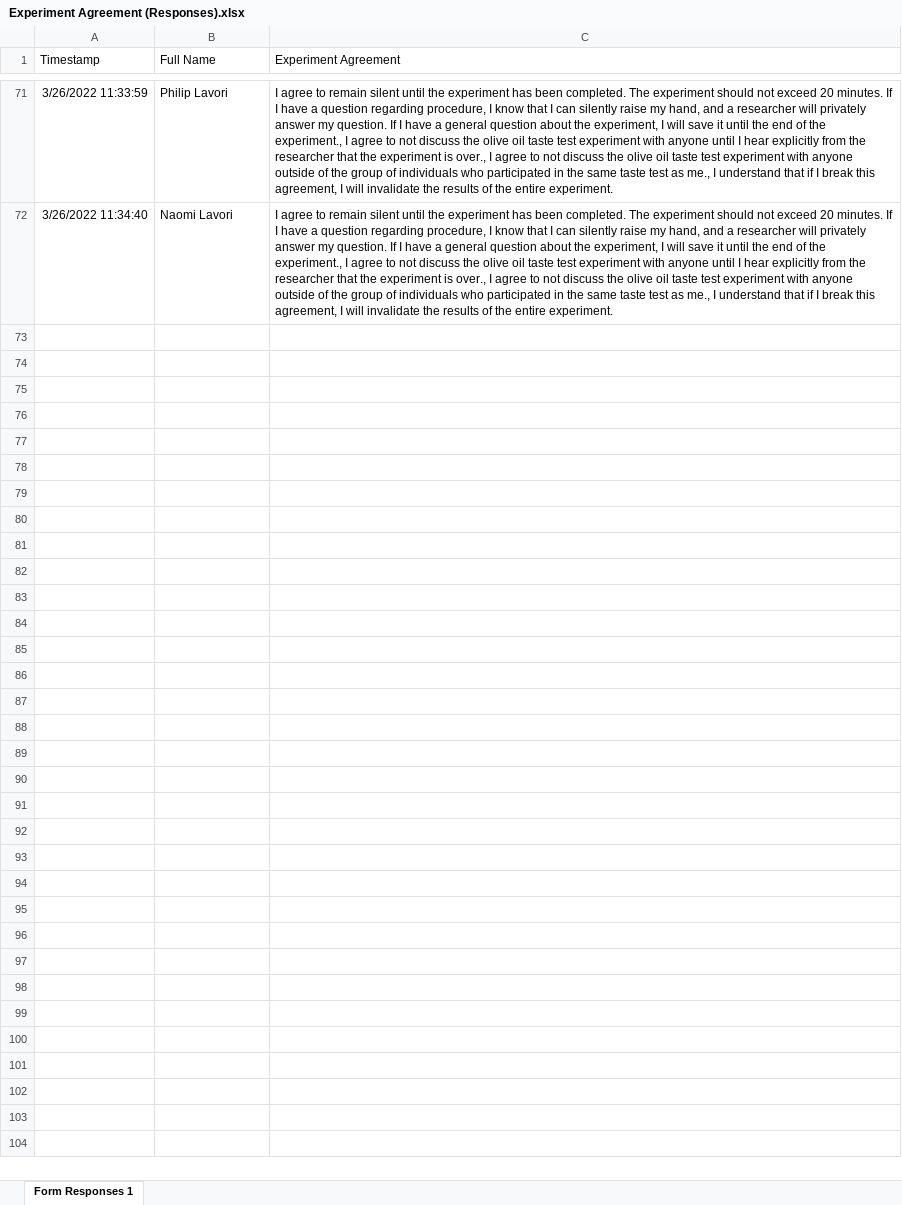
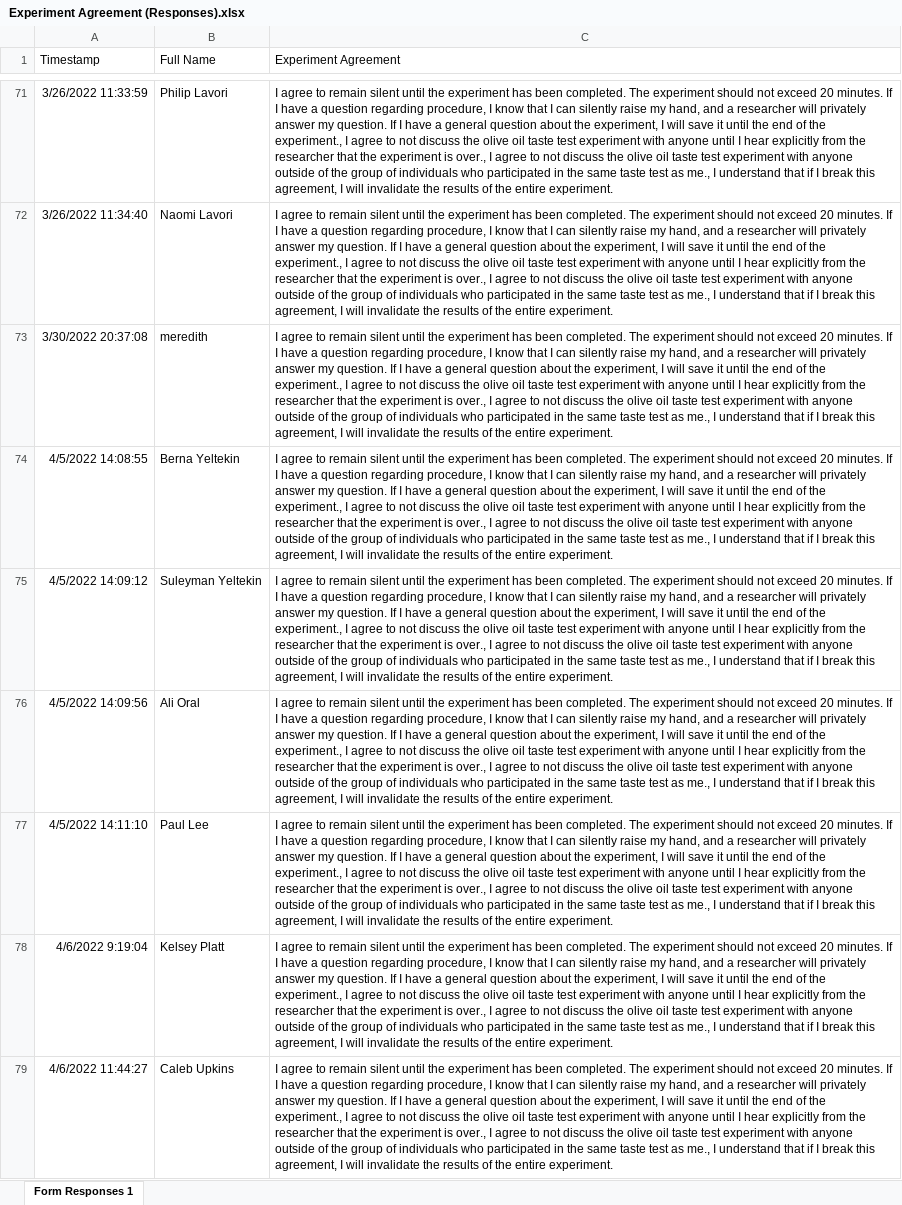
Before and after one commit to autumninthecloud/Olive_Oil_Experiment_W241, an Excel workbook: data/final_data/Experiment Agreement (Responses).xlsx, sheet Form Responses 1, drawn as a sheet; only a part is shown, gaps mark what is left out; values as stored, in another font and other column widths than the file's, no borders; charts and pictures not drawn; the diff names each change by its address in the sheet, - before the commit and + after, or states it on an @@ line.

```diff
--- a/data/final_data/Experiment Agreement (Responses).xlsx (sheet Form Responses 1)
+++ b/data/final_data/Experiment Agreement (Responses).xlsx (sheet Form Responses 1)
+row 73: 3/30/2022 20:37:08 | meredith | I agree to remain silent until the experiment has been completed. The experiment should not exceed 20 minutes. If I have a question regarding procedure, I know that I can silently raise my hand, and a researcher will privately answer my question. If I have a general question about the experiment, I will save it until the end of the experiment., I agree to not discuss the olive oil taste test experiment with anyone until I hear explicitly from the researcher that the experiment is over., I agree to not discuss the olive oil taste test experiment with anyone outside of the group of individuals who participated in the same taste test as me., I understand that if I break this agreement, I will invalidate the results of the entire experiment.
+row 74: 4/5/2022 14:08:55 | Berna Yeltekin | I agree to remain silent until the experiment has been completed. The experiment should not exceed 20 minutes. If I have a question regarding procedure, I know that I can silently raise my hand, and a researcher will privately answer my question. If I have a general question about the experiment, I will save it until the end of the experiment., I agree to not discuss the olive oil taste test experiment with anyone until I hear explicitly from the researcher that the experiment is over., I agree to not discuss the olive oil taste test experiment with anyone outside of the group of individuals who participated in the same taste test as me., I understand that if I break this agreement, I will invalidate the results of the entire experiment.
+row 75: 4/5/2022 14:09:12 | Suleyman Yeltekin | I agree to remain silent until the experiment has been completed. The experiment should not exceed 20 minutes. If I have a question regarding procedure, I know that I can silently raise my hand, and a researcher will privately answer my question. If I have a general question about the experiment, I will save it until the end of the experiment., I agree to not discuss the olive oil taste test experiment with anyone until I hear explicitly from the researcher that the experiment is over., I agree to not discuss the olive oil taste test experiment with anyone outside of the group of individuals who participated in the same taste test as me., I understand that if I break this agreement, I will invalidate the results of the entire experiment.
+row 76: 4/5/2022 14:09:56 | Ali Oral | I agree to remain silent until the experiment has been completed. The experiment should not exceed 20 minutes. If I have a question regarding procedure, I know that I can silently raise my hand, and a researcher will privately answer my question. If I have a general question about the experiment, I will save it until the end of the experiment., I agree to not discuss the olive oil taste test experiment with anyone until I hear explicitly from the researcher that the experiment is over., I agree to not discuss the olive oil taste test experiment with anyone outside of the group of individuals who participated in the same taste test as me., I understand that if I break this agreement, I will invalidate the results of the entire experiment.
+row 77: 4/5/2022 14:11:10 | Paul Lee | I agree to remain silent until the experiment has been completed. The experiment should not exceed 20 minutes. If I have a question regarding procedure, I know that I can silently raise my hand, and a researcher will privately answer my question. If I have a general question about the experiment, I will save it until the end of the experiment., I agree to not discuss the olive oil taste test experiment with anyone until I hear explicitly from the researcher that the experiment is over., I agree to not discuss the olive oil taste test experiment with anyone outside of the group of individuals who participated in the same taste test as me., I understand that if I break this agreement, I will invalidate the results of the entire experiment.
+row 78: 4/6/2022 9:19:04 | Kelsey Platt | I agree to remain silent until the experiment has been completed. The experiment should not exceed 20 minutes. If I have a question regarding procedure, I know that I can silently raise my hand, and a researcher will privately answer my question. If I have a general question about the experiment, I will save it until the end of the experiment., I agree to not discuss the olive oil taste test experiment with anyone until I hear explicitly from the researcher that the experiment is over., I agree to not discuss the olive oil taste test experiment with anyone outside of the group of individuals who participated in the same taste test as me., I understand that if I break this agreement, I will invalidate the results of the entire experiment.
+row 79: 4/6/2022 11:44:27 | Caleb Upkins | I agree to remain silent until the experiment has been completed. The experiment should not exceed 20 minutes. If I have a question regarding procedure, I know that I can silently raise my hand, and a researcher will privately answer my question. If I have a general question about the experiment, I will save it until the end of the experiment., I agree to not discuss the olive oil taste test experiment with anyone until I hear explicitly from the researcher that the experiment is over., I agree to not discuss the olive oil taste test experiment with anyone outside of the group of individuals who participated in the same taste test as me., I understand that if I break this agreement, I will invalidate the results of the entire experiment.
```
Also changed, not shown: data/final_data/Olive Oil Experiment Participant List.xlsx, data/final_data/Pre Experiment Survey - Olive Oil Taste Test (Responses).xlsx, 3 other files.
